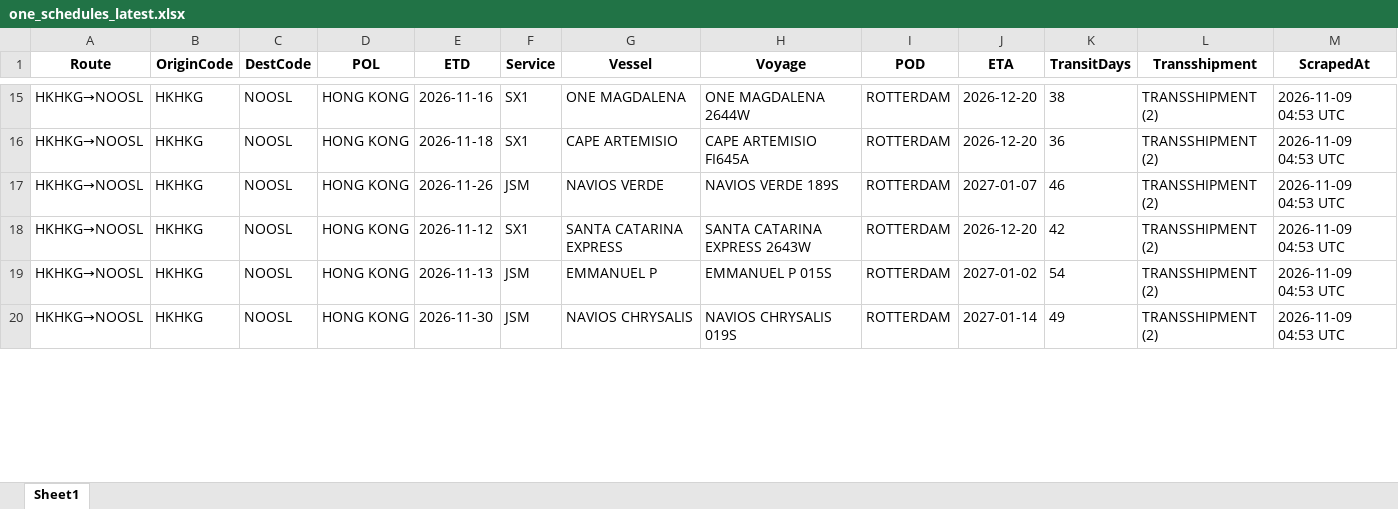
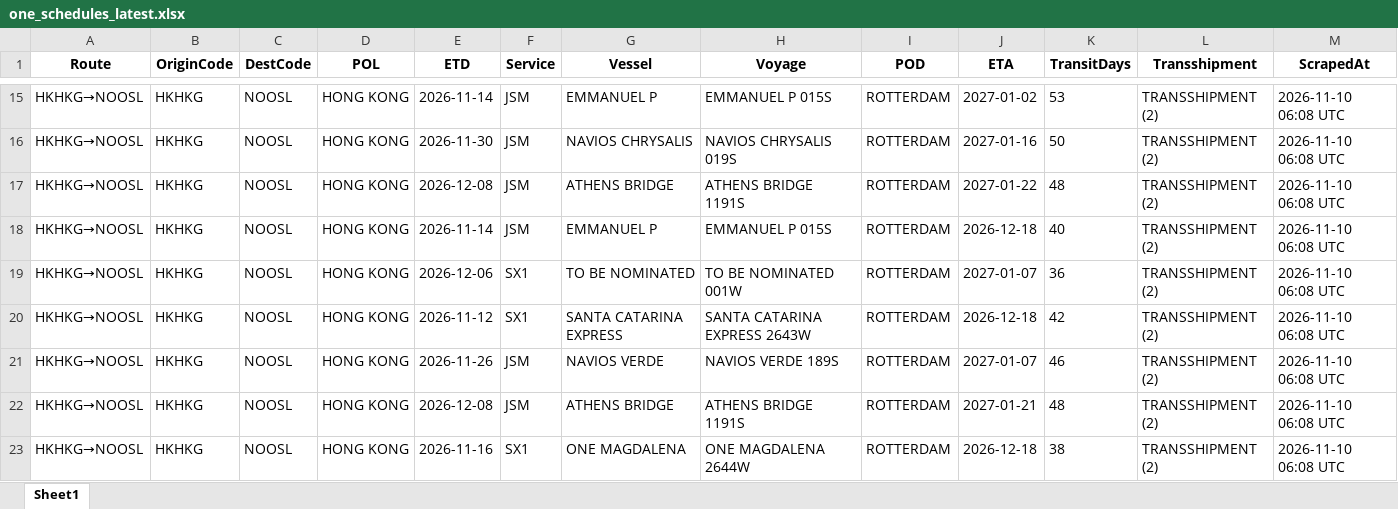
Before and after one commit to ply93/esl-schedule-fetcher, an Excel workbook: output/one_schedules_latest.xlsx, sheet Sheet1, drawn as a sheet; only a part is shown, gaps mark what is left out; values as stored, in another font and other column widths than the file's, no borders; addresses are those after the commit; the diff covers the shown part only; the diff names each change by its address in the sheet, - before the commit and + after, or states it on an @@ line.

```diff
--- a/output/one_schedules_latest.xlsx (sheet Sheet1)
+++ b/output/one_schedules_latest.xlsx (sheet Sheet1)
-E15 (ETD): 2026-11-16
+E15 (ETD): 2026-11-14
-F15:F16 (Service): SX1
+F15:F16 (Service): JSM
-G15 (Vessel): ONE MAGDALENA
+G15 (Vessel): EMMANUEL P
-H15 (Voyage): ONE MAGDALENA 2644W
+H15 (Voyage): EMMANUEL P 015S
-J15 (ETA): 2026-12-20
+J15 (ETA): 2027-01-02
-K15 (TransitDays): 38
+K15 (TransitDays): 53
-M15:M17 (ScrapedAt): 2026-11-09 04:53 UTC
+M15:M17 (ScrapedAt): 2026-11-10 06:08 UTC
-E16 (ETD): 2026-11-18
+E16 (ETD): 2026-11-30
-G16 (Vessel): CAPE ARTEMISIO
+G16 (Vessel): NAVIOS CHRYSALIS
-H16 (Voyage): CAPE ARTEMISIO FI645A
+H16 (Voyage): NAVIOS CHRYSALIS 019S
-J16 (ETA): 2026-12-20
+J16 (ETA): 2027-01-16
-K16 (TransitDays): 36
+K16 (TransitDays): 50
-E17 (ETD): 2026-11-26
+E17 (ETD): 2026-12-08
-G17 (Vessel): NAVIOS VERDE
+G17 (Vessel): ATHENS BRIDGE
-H17 (Voyage): NAVIOS VERDE 189S
+H17 (Voyage): ATHENS BRIDGE 1191S
-J17 (ETA): 2027-01-07
+J17 (ETA): 2027-01-22
-K17 (TransitDays): 46
+K17 (TransitDays): 48
+row 18: HKHKG→NOOSL | HKHKG | NOOSL | HONG KONG | 2026-11-14 | JSM | EMMANUEL P | EMMANUEL P 015S | ROTTERDAM | 2026-12-18 | 40 | TRANSSHIPMENT (2) | 2026-11-10 06:08 UTC
+row 19: HKHKG→NOOSL | HKHKG | NOOSL | HONG KONG | 2026-12-06 | SX1 | TO BE NOMINATED | TO BE NOMINATED 001W | ROTTERDAM | 2027-01-07 | 36 | TRANSSHIPMENT (2) | 2026-11-10 06:08 UTC
-J20 (ETA): 2026-12-20
+J20 (ETA): 2026-12-18
-M20:M22 (ScrapedAt): 2026-11-09 04:53 UTC
+M20:M22 (ScrapedAt): 2026-11-10 06:08 UTC
-E21 (ETD): 2026-11-13
+E21 (ETD): 2026-11-26
-G21 (Vessel): EMMANUEL P
+G21 (Vessel): NAVIOS VERDE
-H21 (Voyage): EMMANUEL P 015S
+H21 (Voyage): NAVIOS VERDE 189S
-J21 (ETA): 2027-01-02
+J21 (ETA): 2027-01-07
-K21 (TransitDays): 54
+K21 (TransitDays): 46
-E22 (ETD): 2026-11-30
+E22 (ETD): 2026-12-08
-G22 (Vessel): NAVIOS CHRYSALIS
+G22 (Vessel): ATHENS BRIDGE
-H22 (Voyage): NAVIOS CHRYSALIS 019S
+H22 (Voyage): ATHENS BRIDGE 1191S
-J22 (ETA): 2027-01-14
+J22 (ETA): 2027-01-21
-K22 (TransitDays): 49
+K22 (TransitDays): 48
+row 23: HKHKG→NOOSL | HKHKG | NOOSL | HONG KONG | 2026-11-16 | SX1 | ONE MAGDALENA | ONE MAGDALENA 2644W | ROTTERDAM | 2026-12-18 | 38 | TRANSSHIPMENT (2) | 2026-11-10 06:08 UTC
```
Also changed, not shown: 4 added rows, 6 removed rows and 143 edited cells elsewhere in this sheet, output/esl_schedules_latest.xlsx, 2 other files.
